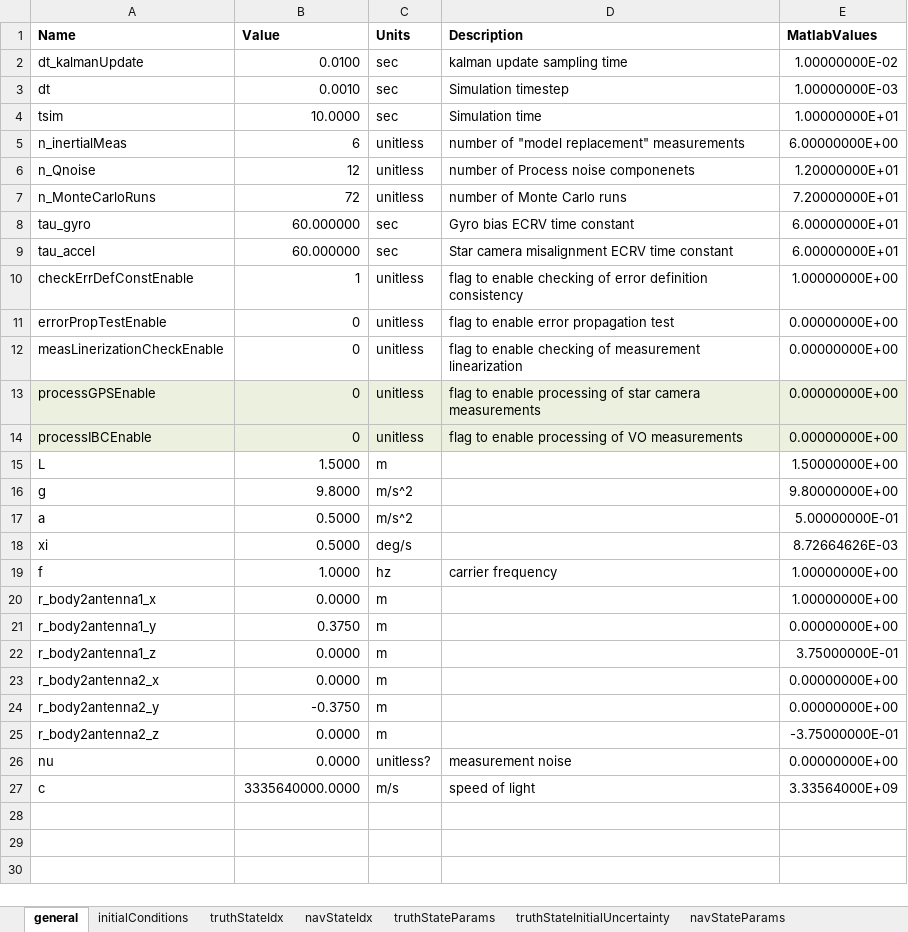
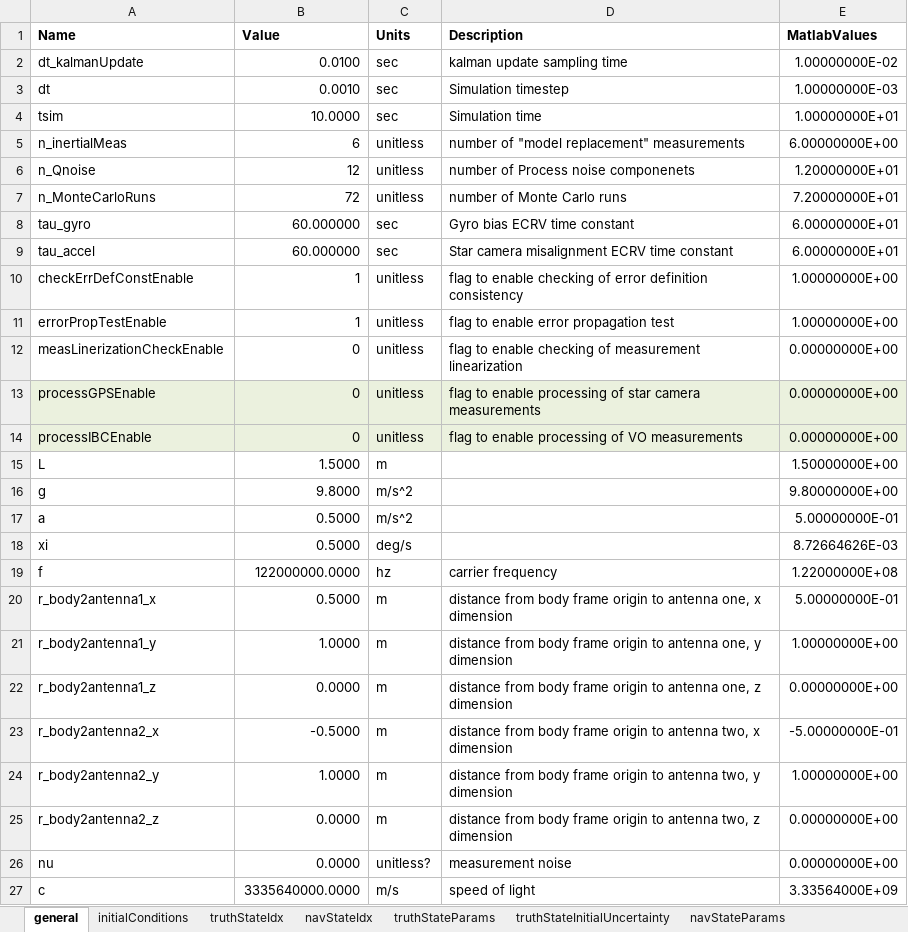
Before and after one commit to samochristensen/breadcrumb, an Excel workbook: config_randy.xlsx, sheet general, drawn as a sheet; values as stored, in another font and other column widths than the file's, no borders; the diff names each change by its address in the sheet, - before the commit and + after, or states it on an @@ line.

```diff
--- a/config_randy.xlsx (sheet general)
+++ b/config_randy.xlsx (sheet general)
-B11 (Value): 0
+B11 (Value): 1
-E11 (MatlabValues): 0.00000000E+00
+E11 (MatlabValues): 1.00000000E+00
-B19 (Value): 1.0000
+B19 (Value): 122000000.0000
-E19 (MatlabValues): 1.00000000E+00
+E19 (MatlabValues): 1.22000000E+08
-B20 (Value): 0.0000
+B20 (Value): 0.5000
-D20 (Description): (empty)
+D20 (Description): distance from body frame origin to antenna one, x dimension
-E20 (MatlabValues): 1.00000000E+00
+E20 (MatlabValues): 5.00000000E-01
-B21 (Value): 0.3750
+B21 (Value): 1.0000
-D21 (Description): (empty)
+D21 (Description): distance from body frame origin to antenna one, y dimension
-E21 (MatlabValues): 0.00000000E+00
+E21 (MatlabValues): 1.00000000E+00
-D22 (Description): (empty)
+D22 (Description): distance from body frame origin to antenna one, z dimension
-E22 (MatlabValues): 3.75000000E-01
+E22 (MatlabValues): 0.00000000E+00
-B23 (Value): 0.0000
+B23 (Value): -0.5000
-D23 (Description): (empty)
+D23 (Description): distance from body frame origin to antenna two, x dimension
-E23 (MatlabValues): 0.00000000E+00
+E23 (MatlabValues): -5.00000000E-01
-B24 (Value): -0.3750
+B24 (Value): 1.0000
-D24 (Description): (empty)
+D24 (Description): distance from body frame origin to antenna two, y dimension
-E24 (MatlabValues): 0.00000000E+00
+E24 (MatlabValues): 1.00000000E+00
-D25 (Description): (empty)
+D25 (Description): distance from body frame origin to antenna two, z dimension
-E25 (MatlabValues): -3.75000000E-01
+E25 (MatlabValues): 0.00000000E+00
```
Also changed, not shown: sheet errorInjection, sheet initialConditions, 4 other files.
